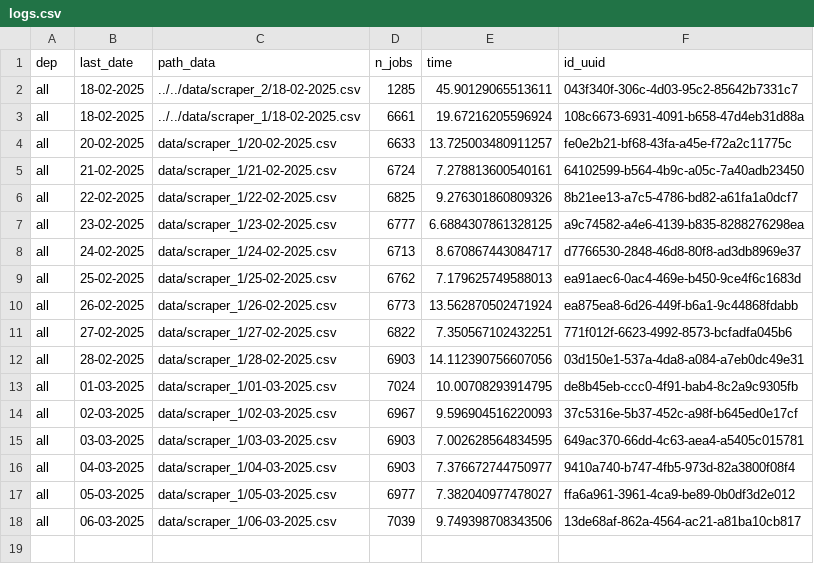
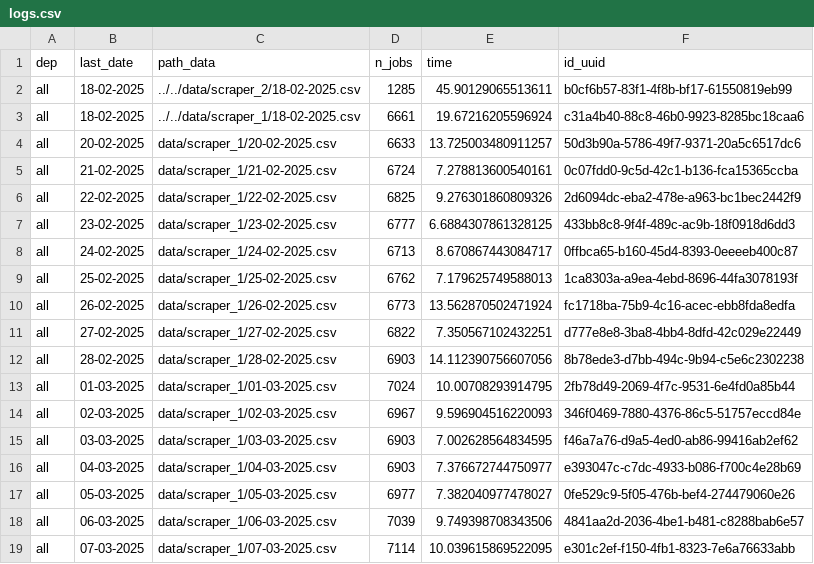
Before and after one commit to CJ2901/extract_empleos, a CSV file: scrapers/scraper_1/logs/logs.csv, drawn as a sheet.

```diff
--- a/scrapers/scraper_1/logs/logs.csv
+++ b/scrapers/scraper_1/logs/logs.csv
@@ -1,18 +1,19 @@
 dep,last_date,path_data,n_jobs,time,id_uuid
-all,18-02-2025,../../data/scraper_2/18-02-2025.csv,1285,45.90129065513611,043f340f-306c-4d03-95c2-85642b7331c7
-all,18-02-2025,../../data/scraper_1/18-02-2025.csv,6661,19.67216205596924,108c6673-6931-4091-b658-47d4eb31d88a
-all,20-02-2025,data/scraper_1/20-02-2025.csv,6633,13.725003480911257,fe0e2b21-bf68-43fa-a45e-f72a2c11775c
-all,21-02-2025,data/scraper_1/21-02-2025.csv,6724,7.278813600540161,64102599-b564-4b9c-a05c-7a40adb23450
-all,22-02-2025,data/scraper_1/22-02-2025.csv,6825,9.276301860809326,8b21ee13-a7c5-4786-bd82-a61fa1a0dcf7
-all,23-02-2025,data/scraper_1/23-02-2025.csv,6777,6.6884307861328125,a9c74582-a4e6-4139-b835-8288276298ea
-all,24-02-2025,data/scraper_1/24-02-2025.csv,6713,8.670867443084717,d7766530-2848-46d8-80f8-ad3db8969e37
-all,25-02-2025,data/scraper_1/25-02-2025.csv,6762,7.179625749588013,ea91aec6-0ac4-469e-b450-9ce4f6c1683d
-all,26-02-2025,data/scraper_1/26-02-2025.csv,6773,13.562870502471924,ea875ea8-6d26-449f-b6a1-9c44868fdabb
-all,27-02-2025,data/scraper_1/27-02-2025.csv,6822,7.350567102432251,771f012f-6623-4992-8573-bcfadfa045b6
-all,28-02-2025,data/scraper_1/28-02-2025.csv,6903,14.112390756607056,03d150e1-537a-4da8-a084-a7eb0dc49e31
-all,01-03-2025,data/scraper_1/01-03-2025.csv,7024,10.00708293914795,de8b45eb-ccc0-4f91-bab4-8c2a9c9305fb
-all,02-03-2025,data/scraper_1/02-03-2025.csv,6967,9.596904516220093,37c5316e-5b37-452c-a98f-b645ed0e17cf
-all,03-03-2025,data/scraper_1/03-03-2025.csv,6903,7.002628564834595,649ac370-66dd-4c63-aea4-a5405c015781
-all,04-03-2025,data/scraper_1/04-03-2025.csv,6903,7.376672744750977,9410a740-b747-4fb5-973d-82a3800f08f4
-all,05-03-2025,data/scraper_1/05-03-2025.csv,6977,7.382040977478027,ffa6a961-3961-4ca9-be89-0b0df3d2e012
-all,06-03-2025,data/scraper_1/06-03-2025.csv,7039,9.749398708343506,13de68af-862a-4564-ac21-a81ba10cb817
+all,18-02-2025,../../data/scraper_2/18-02-2025.csv,1285,45.90129065513611,b0cf6b57-83f1-4f8b-bf17-61550819eb99
+all,18-02-2025,../../data/scraper_1/18-02-2025.csv,6661,19.67216205596924,c31a4b40-88c8-46b0-9923-8285bc18caa6
+all,20-02-2025,data/scraper_1/20-02-2025.csv,6633,13.725003480911257,50d3b90a-5786-49f7-9371-20a5c6517dc6
+all,21-02-2025,data/scraper_1/21-02-2025.csv,6724,7.278813600540161,0c07fdd0-9c5d-42c1-b136-fca15365ccba
+all,22-02-2025,data/scraper_1/22-02-2025.csv,6825,9.276301860809326,2d6094dc-eba2-478e-a963-bc1bec2442f9
+all,23-02-2025,data/scraper_1/23-02-2025.csv,6777,6.6884307861328125,433bb8c8-9f4f-489c-ac9b-18f0918d6dd3
+all,24-02-2025,data/scraper_1/24-02-2025.csv,6713,8.670867443084717,0ffbca65-b160-45d4-8393-0eeeeb400c87
+all,25-02-2025,data/scraper_1/25-02-2025.csv,6762,7.179625749588013,1ca8303a-a9ea-4ebd-8696-44fa3078193f
+all,26-02-2025,data/scraper_1/26-02-2025.csv,6773,13.562870502471924,fc1718ba-75b9-4c16-acec-ebb8fda8edfa
+all,27-02-2025,data/scraper_1/27-02-2025.csv,6822,7.350567102432251,d777e8e8-3ba8-4bb4-8dfd-42c029e22449
+all,28-02-2025,data/scraper_1/28-02-2025.csv,6903,14.112390756607056,8b78ede3-d7bb-494c-9b94-c5e6c2302238
+all,01-03-2025,data/scraper_1/01-03-2025.csv,7024,10.00708293914795,2fb78d49-2069-4f7c-9531-6e4fd0a85b44
+all,02-03-2025,data/scraper_1/02-03-2025.csv,6967,9.596904516220093,346f0469-7880-4376-86c5-51757eccd84e
+all,03-03-2025,data/scraper_1/03-03-2025.csv,6903,7.002628564834595,f46a7a76-d9a5-4ed0-ab86-99416ab2ef62
+all,04-03-2025,data/scraper_1/04-03-2025.csv,6903,7.376672744750977,e393047c-c7dc-4933-b086-f700c4e28b69
+all,05-03-2025,data/scraper_1/05-03-2025.csv,6977,7.382040977478027,0fe529c9-5f05-476b-bef4-274479060e26
+all,06-03-2025,data/scraper_1/06-03-2025.csv,7039,9.749398708343506,4841aa2d-2036-4be1-b481-c8288bab6e57
+all,07-03-2025,data/scraper_1/07-03-2025.csv,7114,10.039615869522095,e301c2ef-f150-4fb1-8323-7e6a76633abb
```
Also changed, not shown: scrapers/scraper_2/logs/logs.csv, 2 other files.
